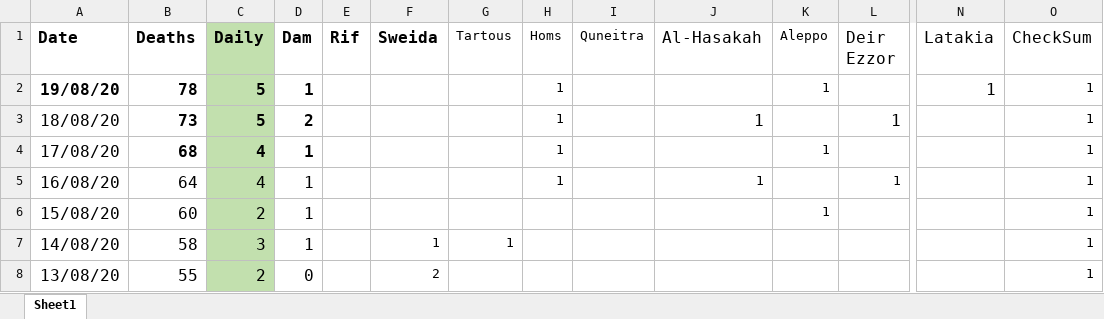
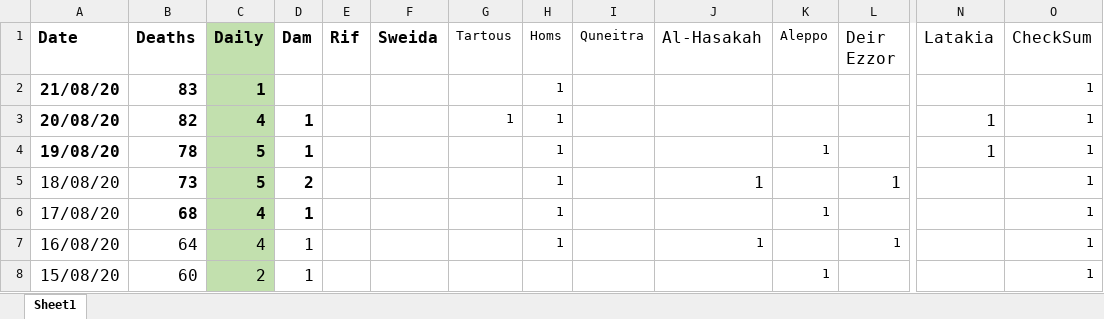
Before and after one commit to mrc-ide/global-lmic-reports-orderly, an Excel workbook: src/syria_under_reporting/death_sheet.xlsx, sheet Sheet1, drawn as a sheet; only a part is shown, gaps mark what is left out; the shorter side is filled out with more unchanged rows; values as stored, in another font and other column widths than the file's, no borders; rows hold the shown columns only; the diff names each change by its address in the sheet, - before the commit and + after, or states it on an @@ line.

Commit message:
update to syria death sheet

```diff
--- a/src/syria_under_reporting/death_sheet.xlsx (sheet Sheet1)
+++ b/src/syria_under_reporting/death_sheet.xlsx (sheet Sheet1)
+row 2: 21/08/20 | 83 | 1 |  |  |  |  | 1 |  |  |  |  |  | 1
+row 3: 20/08/20 | 82 | 4 | 1 |  |  | 1 | 1 |  |  |  |  | 1 | 1
```
Also changed, not shown: 1 other file.
